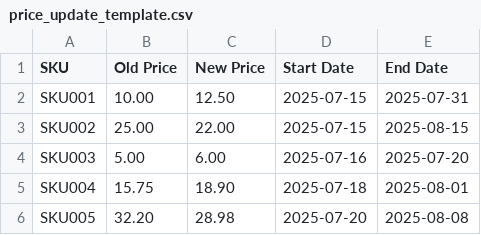
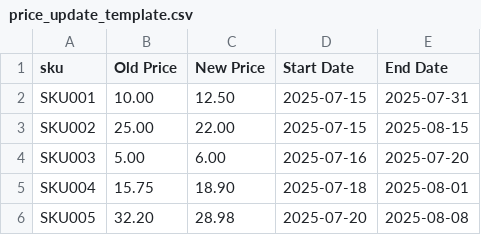
Before and after one commit to johnwesleyquintero/Process-Systems, a CSV file: excel_templates/price_update_template.csv, drawn as a sheet; only a part is shown.

Commit message:
feat: restructure project for multi-brand support and add new automation scripts
- Reorganize project structure to support multiple brands with dedicated directories
- Add new scripts for listing creation, promotional suggestions, and template validation
- Update existing scripts (price_update, restock_recommender) to support brand parameter
- Modify package.json to include new scripts and dev dependencies
- Remove old SECULIFE directory and migrate data to new BRANDS structure
- Update README with new script documentation and troubleshooting info

```diff
--- a/excel_templates/price_update_template.csv
+++ b/excel_templates/price_update_template.csv
@@ -1,2 +1,2 @@
-SKU,Old Price,New Price,Start Date,End Date
+sku,Old Price,New Price,Start Date,End Date
 SKU001,10.00,12.50,2025-07-15,2025-07-31
```
Also changed, not shown: 15 other files.
